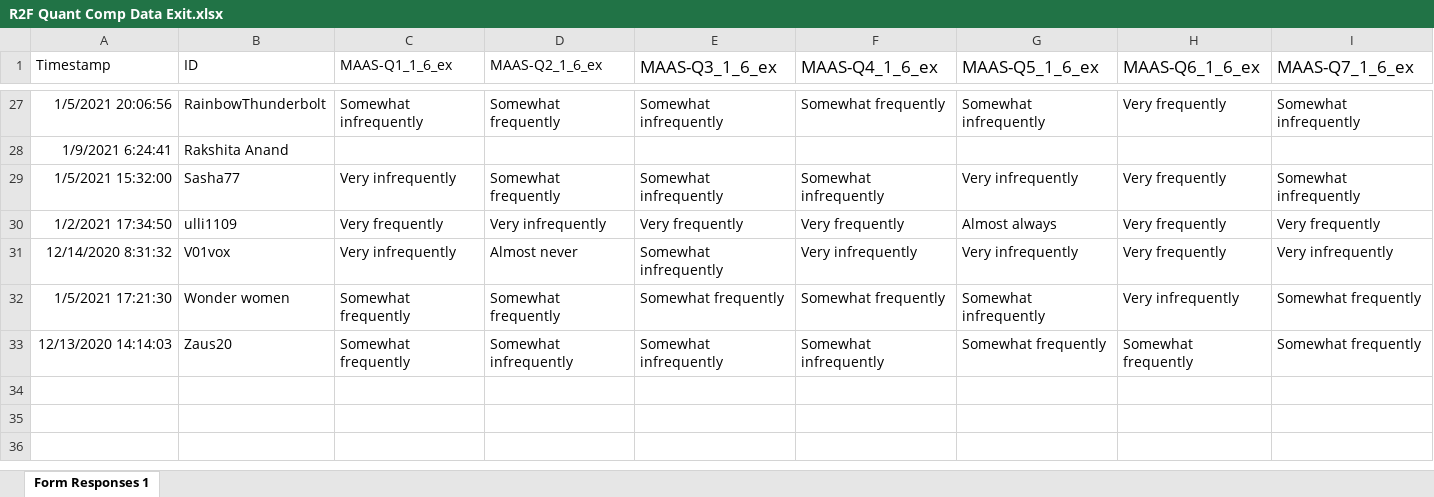
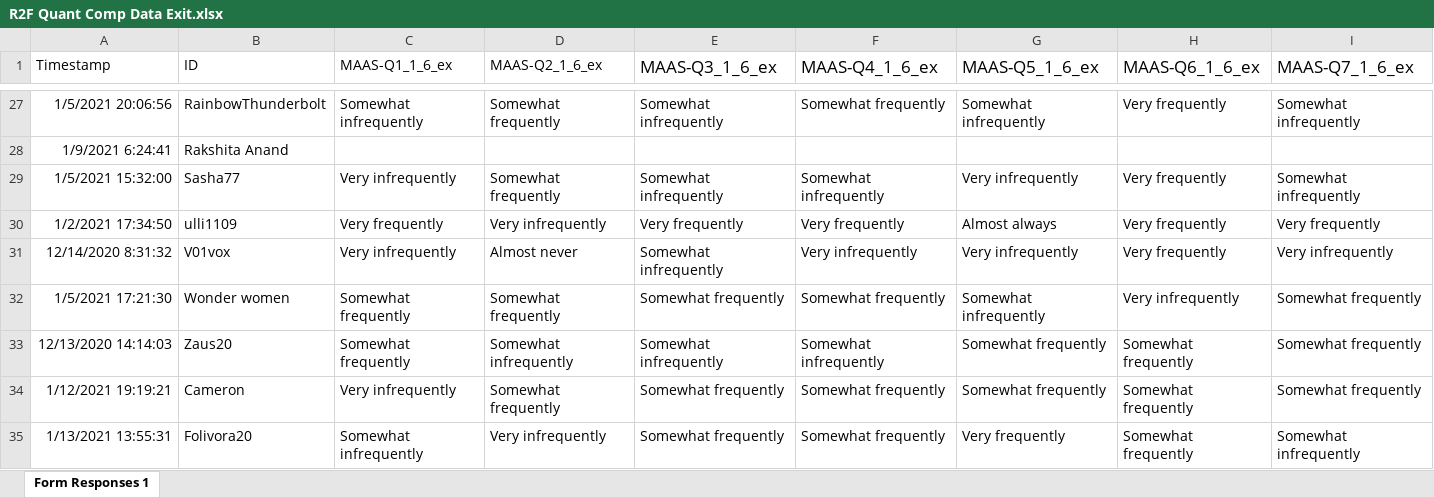
Before and after one commit to torkar/rise2flow, an Excel workbook: data/R2F Quant Comp Data Exit.xlsx, sheet Form Responses 1, drawn as a sheet; only a part is shown, gaps mark what is left out; values as stored, in another font and other column widths than the file's, no borders; rows hold the shown columns only; the diff names each change by its address in the sheet, - before the commit and + after, or states it on an @@ line.

```diff
--- a/data/R2F Quant Comp Data Exit.xlsx (sheet Form Responses 1)
+++ b/data/R2F Quant Comp Data Exit.xlsx (sheet Form Responses 1)
+row 34: 1/12/2021 19:19:21 | Cameron | Very infrequently | Somewhat frequently | Somewhat frequently | Somewhat frequently | Somewhat frequently | Somewhat frequently | Somewhat frequently
+row 35: 1/13/2021 13:55:31 | Folivora20 | Somewhat infrequently | Very infrequently | Somewhat frequently | Somewhat frequently | Very frequently | Somewhat frequently | Somewhat infrequently
```
Also changed, not shown: data/R2F IPIP.xlsx, data/R2F Pers Data.xlsx, 2 other files.
